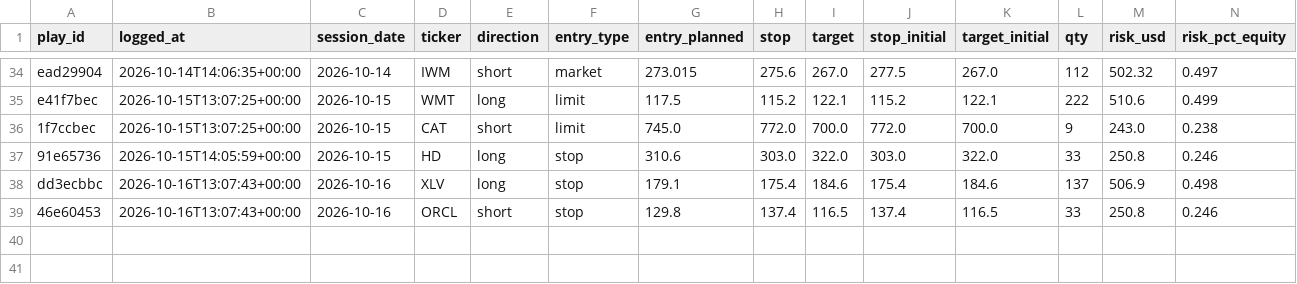
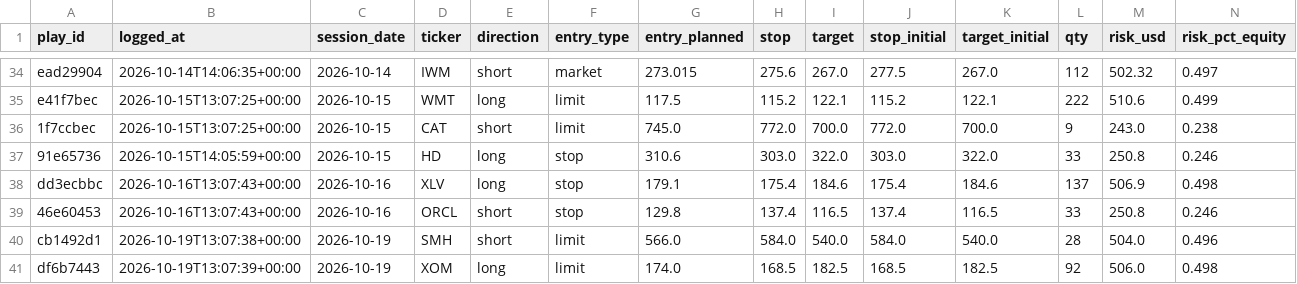
Before and after one commit to ConnorHampstead/claude-portfolio, a CSV file: journal.csv, drawn as a sheet; only a part is shown, gaps mark what is left out; rows hold the shown columns only; the diff names each change by its address in the sheet, - before the commit and + after, or states it on an @@ line.

```diff
--- a/journal.csv
+++ b/journal.csv
+row 40: cb1492d1 | 2026-10-19T13:07:38+00:00 | 2026-10-19 | SMH | short | limit | 566.0 | 584.0 | 540.0 | 584.0 | 540.0 | 28 | 504.0 | 0.496
+row 41: df6b7443 | 2026-10-19T13:07:39+00:00 | 2026-10-19 | XOM | long | limit | 174.0 | 168.5 | 182.5 | 168.5 | 182.5 | 92 | 506.0 | 0.498
```
Also changed, not shown: shadow.csv, state/equity.csv, 11 other files.
